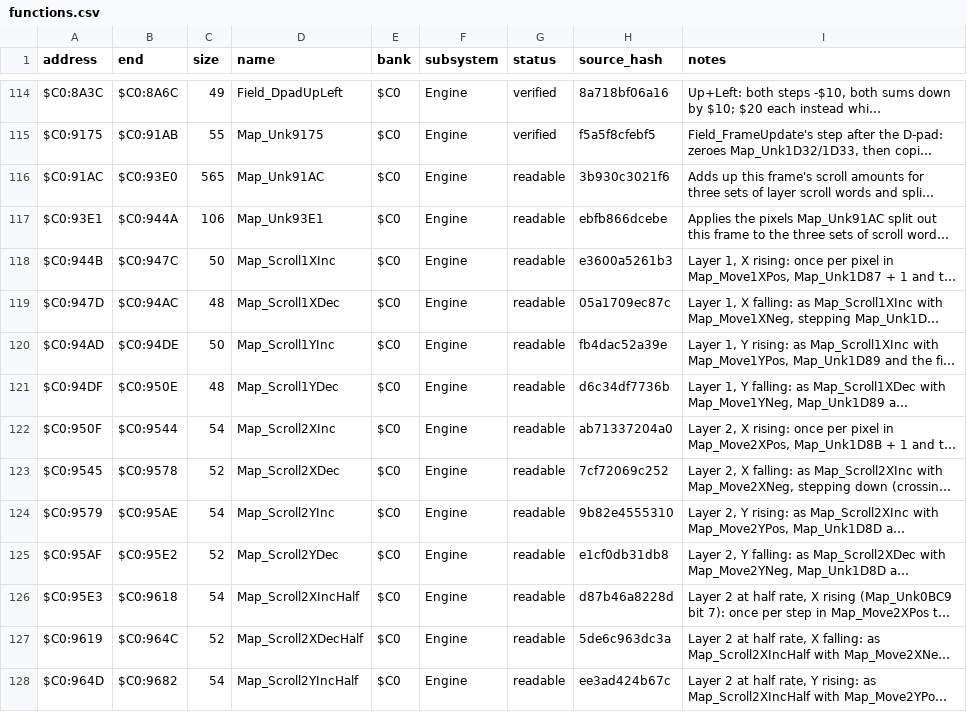
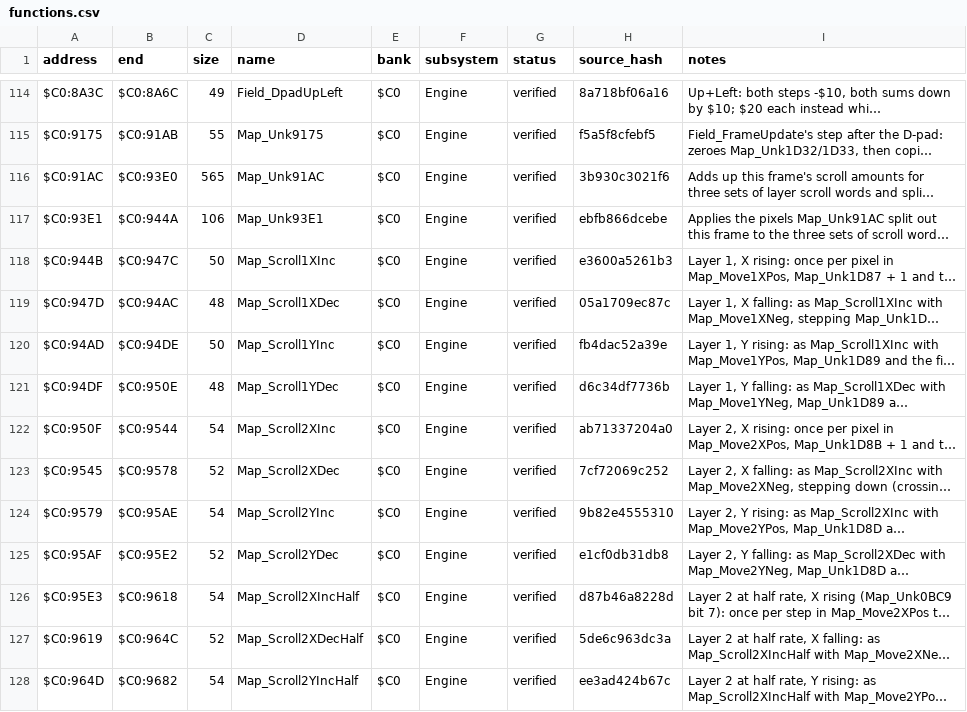
Before and after one commit to ThisIsAkill/ChronoRET, a CSV file: symbols/functions.csv, drawn as a sheet; only a part is shown, gaps mark what is left out; long unchanged cells end in …; the diff covers the shown part only; the diff names each change by its address in the sheet, - before the commit and + after, or states it on an @@ line.

```diff
--- a/symbols/functions.csv
+++ b/symbols/functions.csv
-G116:G128 (status): readable
+G116:G128 (status): verified
```
Also changed, not shown: 30 edited cells elsewhere in this file, 5 other files.
